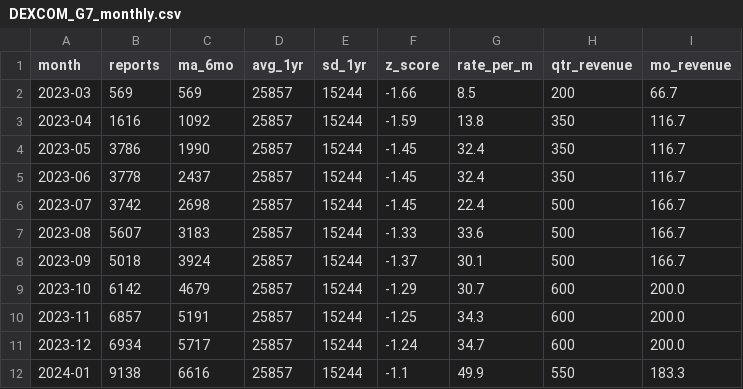
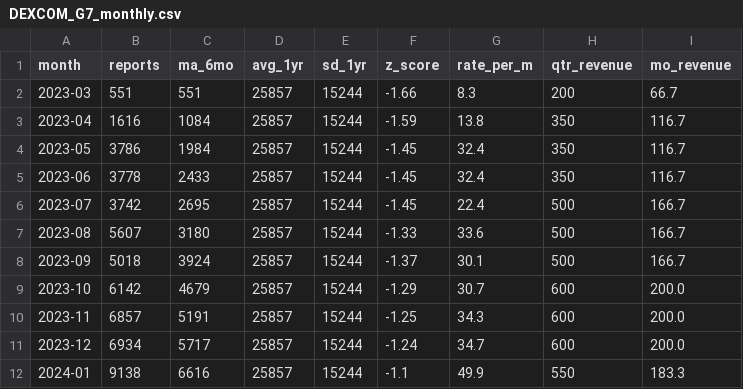
Before and after one commit to JtrunzPHP/maude-monitor, a CSV file: data/DEXCOM_G7_monthly.csv, drawn as a sheet; only a part is shown.

```diff
--- a/data/DEXCOM_G7_monthly.csv
+++ b/data/DEXCOM_G7_monthly.csv
@@ -1,8 +1,8 @@
 month,reports,ma_6mo,avg_1yr,sd_1yr,z_score,rate_per_m,qtr_revenue,mo_revenue
-2023-03,569,569,25857,15244,-1.66,8.5,200,66.7
-2023-04,1616,1092,25857,15244,-1.59,13.8,350,116.7
-2023-05,3786,1990,25857,15244,-1.45,32.4,350,116.7
-2023-06,3778,2437,25857,15244,-1.45,32.4,350,116.7
-2023-07,3742,2698,25857,15244,-1.45,22.4,500,166.7
-2023-08,5607,3183,25857,15244,-1.33,33.6,500,166.7
+2023-03,551,551,25857,15244,-1.66,8.3,200,66.7
+2023-04,1616,1084,25857,15244,-1.59,13.8,350,116.7
+2023-05,3786,1984,25857,15244,-1.45,32.4,350,116.7
+2023-06,3778,2433,25857,15244,-1.45,32.4,350,116.7
+2023-07,3742,2695,25857,15244,-1.45,22.4,500,166.7
+2023-08,5607,3180,25857,15244,-1.33,33.6,500,166.7
 2023-09,5018,3924,25857,15244,-1.37,30.1,500,166.7
```
Also changed, not shown: data/DEXCOM_ALL_monthly.csv, data/DEXCOM_G6_monthly.csv, 5 other files.
